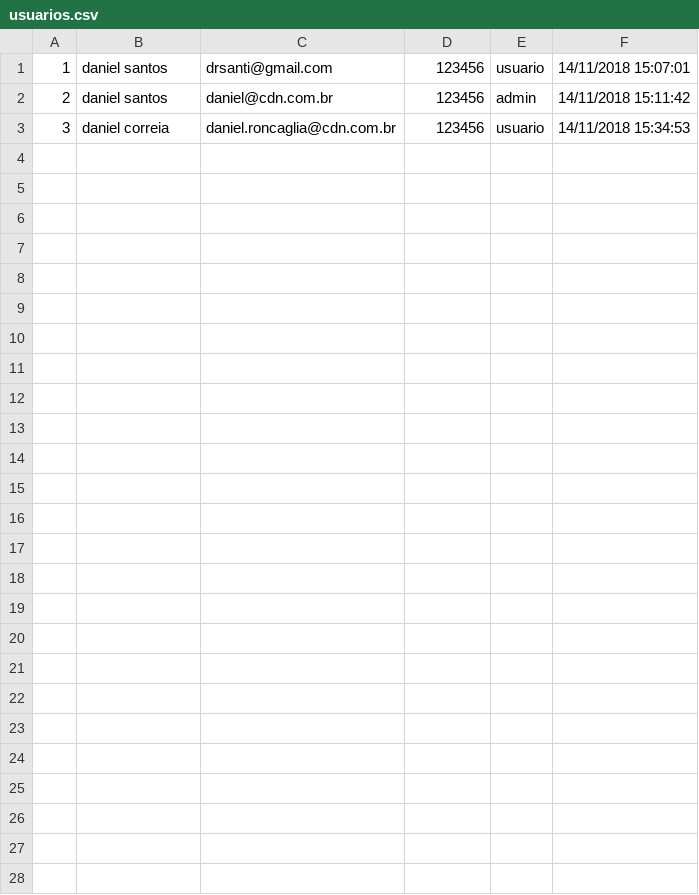
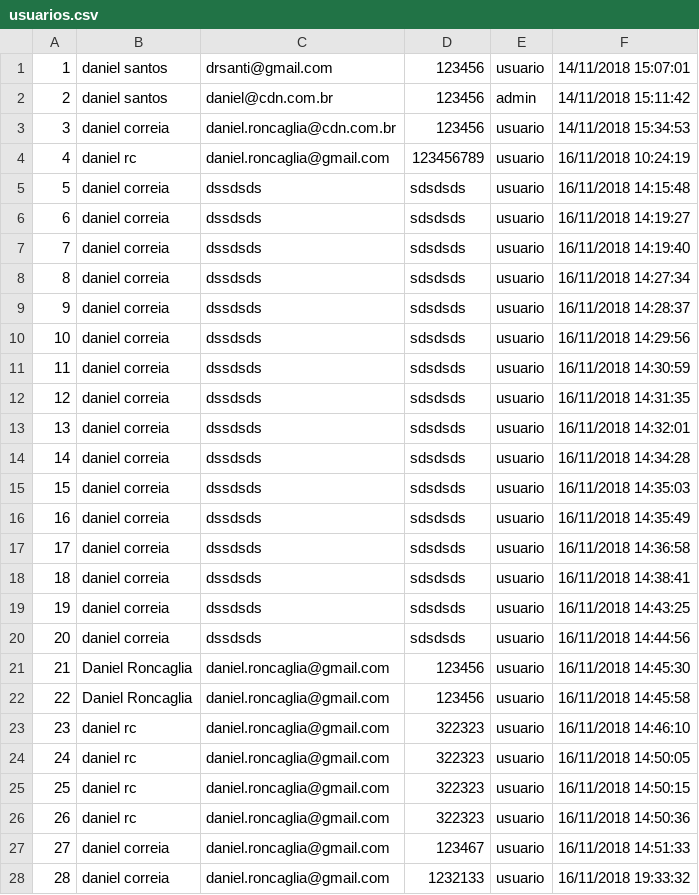
Before and after one commit to danielroncaglia/SistemasTarefasSenai, a CSV file: usuarios.csv, drawn as a sheet; the diff names each change by its address in the sheet, - before the commit and + after, or states it on an @@ line.

```diff
--- a/usuarios.csv
+++ b/usuarios.csv
+row 4: 4 | daniel rc | daniel.roncaglia@gmail.com | 123456789 | usuario | 16/11/2018 10:24:19
+row 5: 5 | daniel correia | dssdsds | sdsdsds | usuario | 16/11/2018 14:15:48
+row 6: 6 | daniel correia | dssdsds | sdsdsds | usuario | 16/11/2018 14:19:27
+row 7: 7 | daniel correia | dssdsds | sdsdsds | usuario | 16/11/2018 14:19:40
+row 8: 8 | daniel correia | dssdsds | sdsdsds | usuario | 16/11/2018 14:27:34
+row 9: 9 | daniel correia | dssdsds | sdsdsds | usuario | 16/11/2018 14:28:37
+row 10: 10 | daniel correia | dssdsds | sdsdsds | usuario | 16/11/2018 14:29:56
+row 11: 11 | daniel correia | dssdsds | sdsdsds | usuario | 16/11/2018 14:30:59
+row 12: 12 | daniel correia | dssdsds | sdsdsds | usuario | 16/11/2018 14:31:35
+row 13: 13 | daniel correia | dssdsds | sdsdsds | usuario | 16/11/2018 14:32:01
+row 14: 14 | daniel correia | dssdsds | sdsdsds | usuario | 16/11/2018 14:34:28
+row 15: 15 | daniel correia | dssdsds | sdsdsds | usuario | 16/11/2018 14:35:03
+row 16: 16 | daniel correia | dssdsds | sdsdsds | usuario | 16/11/2018 14:35:49
+row 17: 17 | daniel correia | dssdsds | sdsdsds | usuario | 16/11/2018 14:36:58
+row 18: 18 | daniel correia | dssdsds | sdsdsds | usuario | 16/11/2018 14:38:41
+row 19: 19 | daniel correia | dssdsds | sdsdsds | usuario | 16/11/2018 14:43:25
+row 20: 20 | daniel correia | dssdsds | sdsdsds | usuario | 16/11/2018 14:44:56
+row 21: 21 | Daniel Roncaglia | daniel.roncaglia@gmail.com | 123456 | usuario | 16/11/2018 14:45:30
+row 22: 22 | Daniel Roncaglia | daniel.roncaglia@gmail.com | 123456 | usuario | 16/11/2018 14:45:58
+row 23: 23 | daniel rc | daniel.roncaglia@gmail.com | 322323 | usuario | 16/11/2018 14:46:10
+row 24: 24 | daniel rc | daniel.roncaglia@gmail.com | 322323 | usuario | 16/11/2018 14:50:05
+row 25: 25 | daniel rc | daniel.roncaglia@gmail.com | 322323 | usuario | 16/11/2018 14:50:15
+row 26: 26 | daniel rc | daniel.roncaglia@gmail.com | 322323 | usuario | 16/11/2018 14:50:36
+row 27: 27 | daniel correia | daniel.roncaglia@gmail.com | 123467 | usuario | 16/11/2018 14:51:33
+row 28: 28 | daniel correia | daniel.roncaglia@gmail.com | 1232133 | usuario | 16/11/2018 19:33:32
```
Also changed, not shown: 45 other files.
